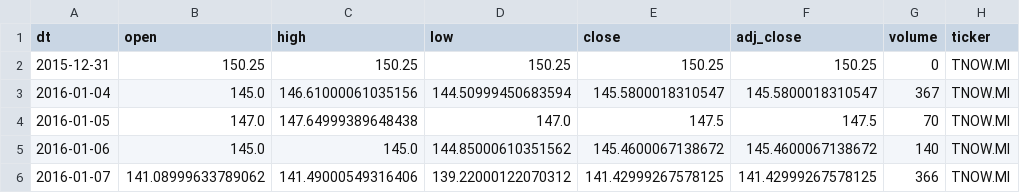
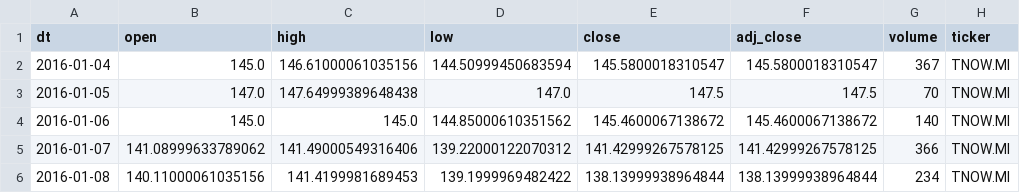
Before and after one commit to antoniosanso/etf-datalake, a CSV file: data/TNOW.MI.csv, drawn as a sheet; only a part is shown; the shorter side is filled out with more unchanged rows.

```diff
--- a/data/TNOW.MI.csv
+++ b/data/TNOW.MI.csv
@@ -1,3 +1,2 @@
 dt,open,high,low,close,adj_close,volume,ticker
-2015-12-31,150.25,150.25,150.25,150.25,150.25,0,TNOW.MI
 2016-01-04,145.0,146.61000061035156,144.50999450683594,145.5800018310547,145.5800018310547,367,TNOW.MI
```
Also changed, not shown: portfolio_compare.csv, report.csv, 4 other files.
